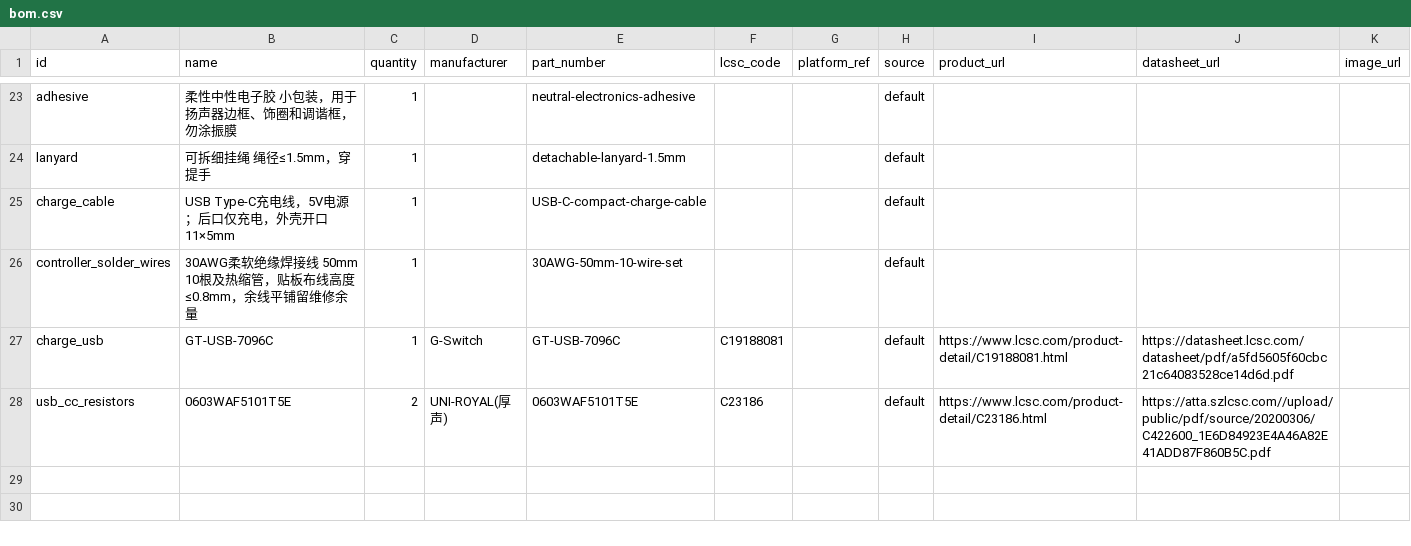
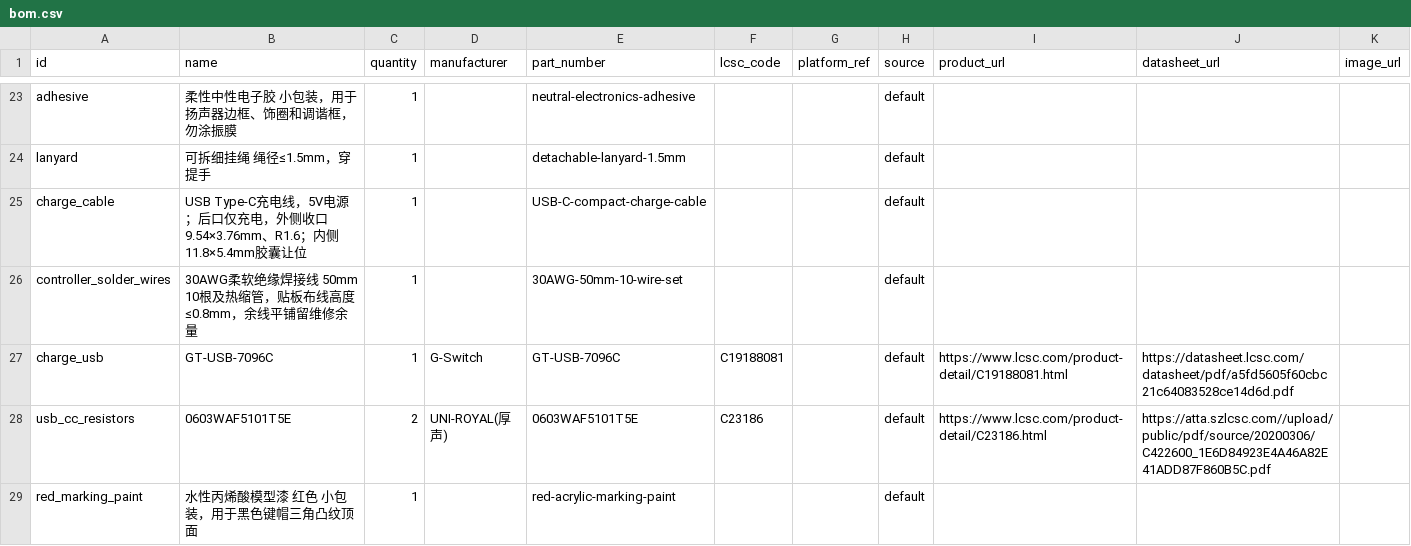
Before and after one commit to Cailynoo7/makit-project-4, a CSV file: product/bom.csv, drawn as a sheet; only a part is shown, gaps mark what is left out.

```diff
--- a/product/bom.csv
+++ b/product/bom.csv
@@ -24,3 +24,3 @@ adhesive,柔性中性电子胶 小包装，用于扬声器边框、饰圈和调
 lanyard,可拆细挂绳 绳径≤1.5mm，穿提手,1,,detachable-lanyard-1.5mm,,,default,,,
-charge_cable,USB Type-C充电线，5V电源；后口仅充电，外壳开口11×5mm,1,,USB-C-compact-charge-cable,,,default,,,
+charge_cable,USB Type-C充电线，5V电源；后口仅充电，外侧收口9.54×3.76mm、R1.6；内侧11.8×5.4mm胶囊让位,1,,USB-C-compact-charge-cable,,,default,,,
 controller_solder_wires,30AWG柔软绝缘焊接线 50mm 10根及热缩管，贴板布线高度≤0.8mm，余线平铺留维修余量,1,,30AWG-50mm-10-wire-set,,,default,,,
@@ -28 +28,2 @@ charge_usb,GT-USB-7096C,1,G-Switch,GT-USB-7096C,C19188081,,default,https://www.l
 usb_cc_resistors,0603WAF5101T5E,2,UNI-ROYAL(厚声),0603WAF5101T5E,C23186,,default,https://www.lcsc.com/product-detail/C23186.html,https://atta.szlcsc.com//upload/public/pdf/source/20200306/C422600_1E6D84923E4A46A82E41ADD87F860B5C.pdf,
+red_marking_paint,水性丙烯酸模型漆 红色 小包装，用于黑色键帽三角凸纹顶面,1,,red-acrylic-marking-paint,,,default,,,
```
Also changed, not shown: 10 other files.
